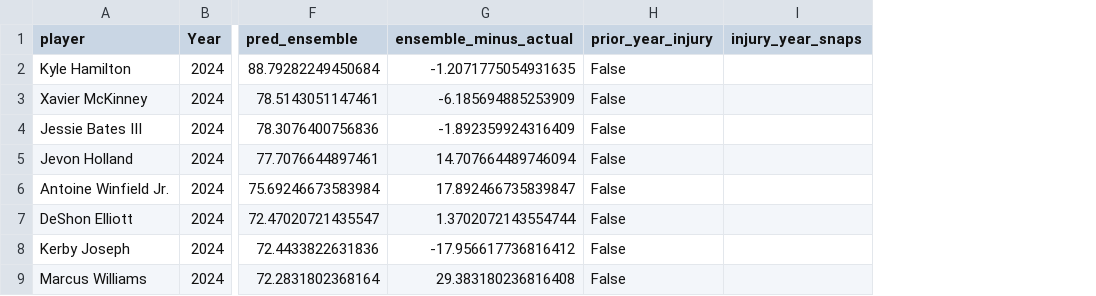
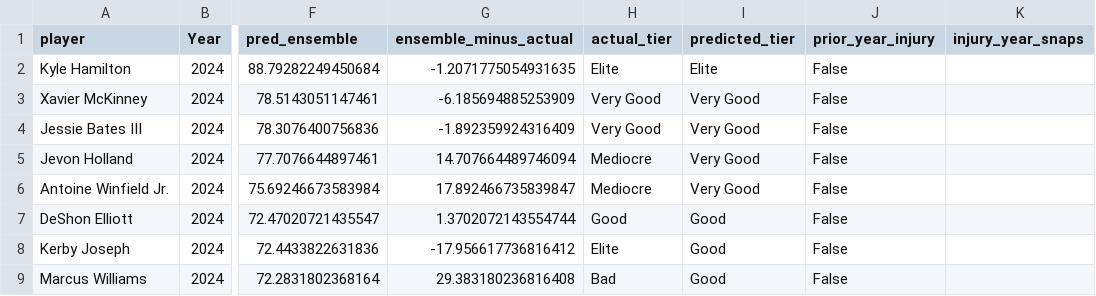
Before and after one commit to PranayN23/NFLResourceAnalysis, a CSV file: backend/ML/S_predictions/S_predictions_by_player.csv, drawn as a sheet; only a part is shown, gaps mark what is left out; the diff names each change by its address in the sheet, - before the commit and + after, or states it on an @@ line.

Commit message:
Add files via upload

```diff
--- a/backend/ML/S_predictions/S_predictions_by_player.csv
+++ b/backend/ML/S_predictions/S_predictions_by_player.csv
+column H (actual_tier), rows 2-9: Elite | Very Good | Very Good | Mediocre | Mediocre | Good | Elite | Bad
+column I (predicted_tier), rows 2-9: Elite | Very Good | Very Good | Very Good | Very Good | Good | Good | Good
```
